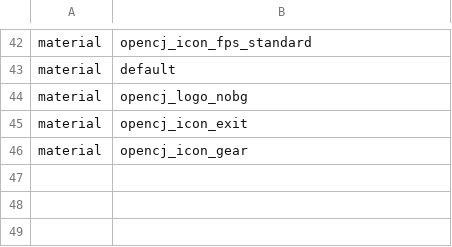
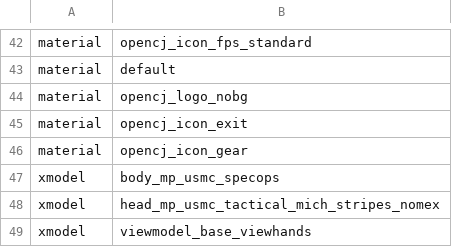
Before and after one commit to OpenCJ-org/client-mod, a CSV file: cod4/mod.csv, drawn as a sheet; only a part is shown, gaps mark what is left out.

Commit message:
Add default models for player

```diff
--- a/cod4/mod.csv
+++ b/cod4/mod.csv
@@ -46 +46,4 @@ material,opencj_icon_exit
 material,opencj_icon_gear
+xmodel,body_mp_usmc_specops
+xmodel,head_mp_usmc_tactical_mich_stripes_nomex
+xmodel,viewmodel_base_viewhands
```
